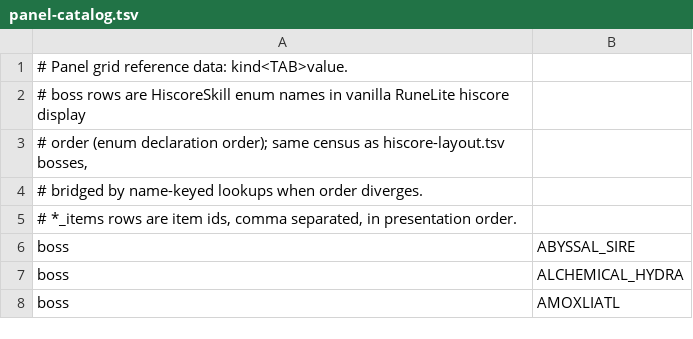
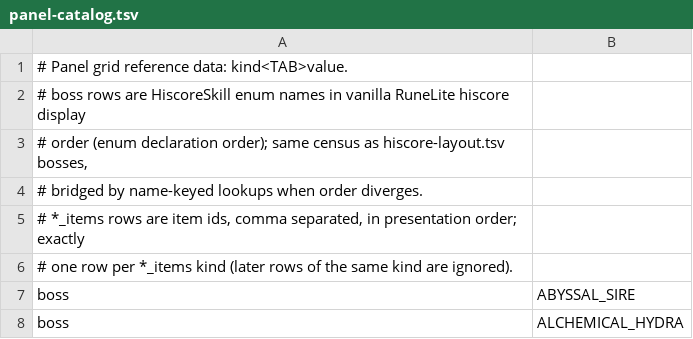
Before and after one commit to 420kc/kill-clog-plugin, a TSV file: src/main/resources/com/killclog/panel-catalog.tsv, drawn as a sheet; only a part is shown; the shorter side is filled out with more unchanged rows.

Commit message:
close the review sweep findings
layout catalog guards loudly, size caps are absolute again, withoutGrid
rides the builder, cache keys carry arity, identity lookups use the rsn

```diff
--- a/src/main/resources/com/killclog/panel-catalog.tsv
+++ b/src/main/resources/com/killclog/panel-catalog.tsv
@@ -4,3 +4,4 @@
 # bridged by name-keyed lookups when order diverges.
-# *_items rows are item ids, comma separated, in presentation order.
+# *_items rows are item ids, comma separated, in presentation order; exactly
+# one row per *_items kind (later rows of the same kind are ignored).
 boss	ABYSSAL_SIRE
```
Also changed, not shown: 5 other files.
